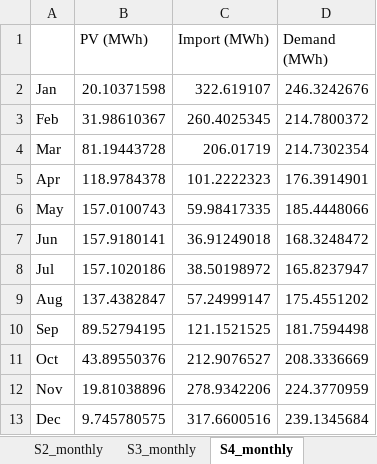
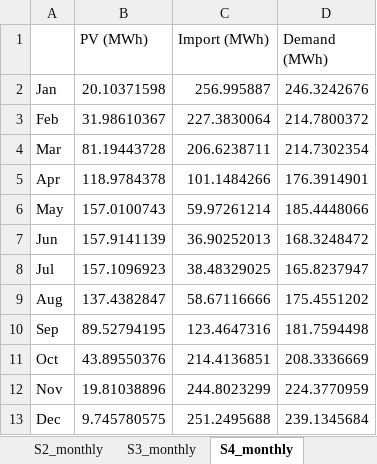
Before and after one commit to Gee-H2/EdenCampus-PhD, an Excel workbook: EdenCampus_PhD/04_results/tables/full_year_scenario_comparison.xlsx, sheet S4_monthly, drawn as a sheet; values as stored, in another font and other column widths than the file's, no borders; the diff names each change by its address in the sheet, - before the commit and + after, or states it on an @@ line.

```diff
--- a/EdenCampus_PhD/04_results/tables/full_year_scenario_comparison.xlsx (sheet S4_monthly)
+++ b/EdenCampus_PhD/04_results/tables/full_year_scenario_comparison.xlsx (sheet S4_monthly)
-C2 (Import (MWh)): 322.619107
+C2 (Import (MWh)): 256.995887
-C3 (Import (MWh)): 260.4025345
+C3 (Import (MWh)): 227.3830064
-C4 (Import (MWh)): 206.01719
+C4 (Import (MWh)): 206.6238711
-C5 (Import (MWh)): 101.2222323
+C5 (Import (MWh)): 101.1484266
-C6 (Import (MWh)): 59.98417335
+C6 (Import (MWh)): 59.97261214
-B7 (PV (MWh)): 157.9180141
+B7 (PV (MWh)): 157.9141139
-C7 (Import (MWh)): 36.91249018
+C7 (Import (MWh)): 36.90252013
-B8 (PV (MWh)): 157.1020186
+B8 (PV (MWh)): 157.1096923
-C8 (Import (MWh)): 38.50198972
+C8 (Import (MWh)): 38.48329025
-C9 (Import (MWh)): 57.24999147
+C9 (Import (MWh)): 58.67116666
-C10 (Import (MWh)): 121.1521525
+C10 (Import (MWh)): 123.4647316
-C11 (Import (MWh)): 212.9076527
+C11 (Import (MWh)): 214.4136851
-C12 (Import (MWh)): 278.9342206
+C12 (Import (MWh)): 244.8023299
-C13 (Import (MWh)): 317.6600516
+C13 (Import (MWh)): 251.2495688
```
Also changed, not shown: sheet S2_monthly, sheet Annual KPIs, sheet S1_monthly, sheet S3_monthly, EdenCampus_PhD/04_results/tables/scenario_comparison_S0_S4.xlsx, EdenCampus_PhD/04_results/tables/sensitivity_analysis.xlsx, 19 other files.
